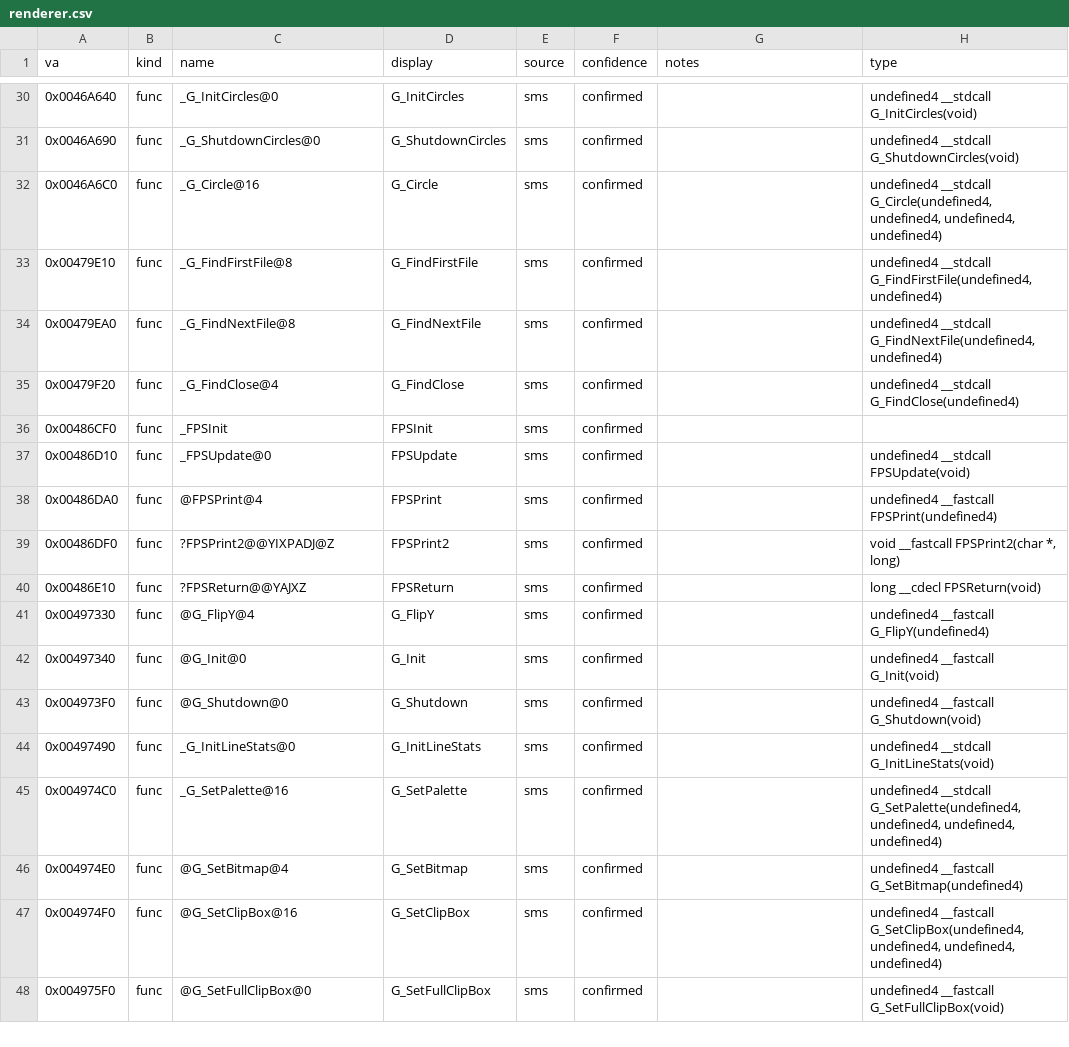
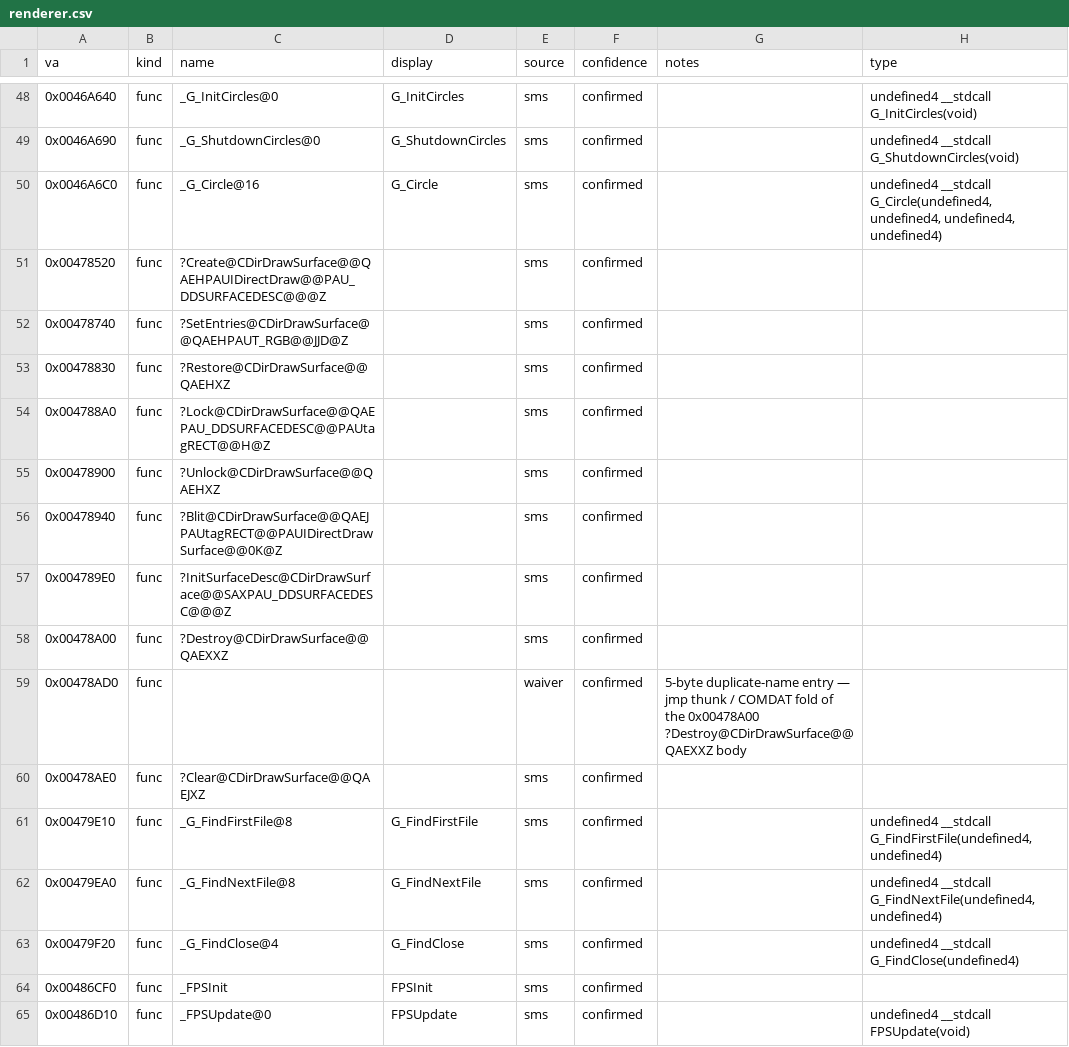
Before and after one commit to jomkz/fighters-codex, a CSV file: db/symbols/renderer.csv, drawn as a sheet; only a part is shown, gaps mark what is left out; the shorter side is filled out with more unchanged rows; the diff covers the shown part only; the diff names each change by its address in the sheet, - before the commit and + after, or states it on an @@ line.

Commit message:
re(renderer): claim the CDirDraw/CDirDrawSurface device layer (#482) (#529)
* re(renderer): claim the CDirDraw/CDirDrawSurface device layer (#482)

The renderer subsystem (#211) already owns the DirectDraw device — its
header calls GG_* "the DirectDraw surface/mode/palette/present device",
§7 documents it, and renderer.csv already claimed four CDirDraw methods.
But 28 more CDirDraw/CDirDrawSurface functions carried their FA.SMS names
and had no db/symbols row, so they sat in the #482 named-unclaimed debt.

Claim the 25 real bodies (source=sms; the names are the game's own
symbol table, corroborated by the four confirmed siblings and the
existing _ddLCS critical-section waivers) and waive the 3 five-byte
duplicate-name jmp thunks / COMDAT folds. Document the full device-class
API — CDirDraw lifecycle/mode/surface-factory/present and the
CDirDrawSurface ops — as a new table in renderer.md §7.

FA.EXE ratchet: named_unclaimed 333 -> 305, unclaimed 719 -> 691.

* re(renderer): regenerate fxe renderer.hpp for the CDirDraw claims

db/ changed (25 CDirDraw functions claimed) so gen_fxe's renderer.hpp is
stale — the generated port declares/TODOs every db function. Regenerated
with gen_fxe.py --write; the 25 land as TODO(#453) (identity recovered,
signature not yet), which is what the generator emits for named funcs
without a recovered prototype.

```diff
--- a/db/symbols/renderer.csv
+++ b/db/symbols/renderer.csv
+row 51: 0x00478520 | func | ?Create@CDirDrawSurface@@QAEHPAUIDirectDraw@@PAU_DDSURFACEDESC@@@Z |  | sms | confirmed
+row 52: 0x00478740 | func | ?SetEntries@CDirDrawSurface@@QAEHPAUT_RGB@@JJD@Z |  | sms | confirmed
+row 53: 0x00478830 | func | ?Restore@CDirDrawSurface@@QAEHXZ |  | sms | confirmed
+row 54: 0x004788A0 | func | ?Lock@CDirDrawSurface@@QAEPAU_DDSURFACEDESC@@PAUtagRECT@@H@Z |  | sms | confirmed
+row 55: 0x00478900 | func | ?Unlock@CDirDrawSurface@@QAEHXZ |  | sms | confirmed
+row 56: 0x00478940 | func | ?Blit@CDirDrawSurface@@QAEJPAUtagRECT@@PAUIDirectDrawSurface@@0K@Z |  | sms | confirmed
+row 57: 0x004789E0 | func | ?InitSurfaceDesc@CDirDrawSurface@@SAXPAU_DDSURFACEDESC@@@Z |  | sms | confirmed
+row 58: 0x00478A00 | func | ?Destroy@CDirDrawSurface@@QAEXXZ |  | sms | confirmed
+row 59: 0x00478AD0 | func |  |  | waiver | confirmed | 5-byte duplicate-name entry — jmp thunk / COMDAT fold of the 0x00478A00 ?Destroy@CDirDrawSurface@@QAEXXZ body
+row 60: 0x00478AE0 | func | ?Clear@CDirDrawSurface@@QAEJXZ |  | sms | confirmed
```
Also changed, not shown: 18 added rows elsewhere in this file, db/coverage-baseline.csv, 4 other files.
